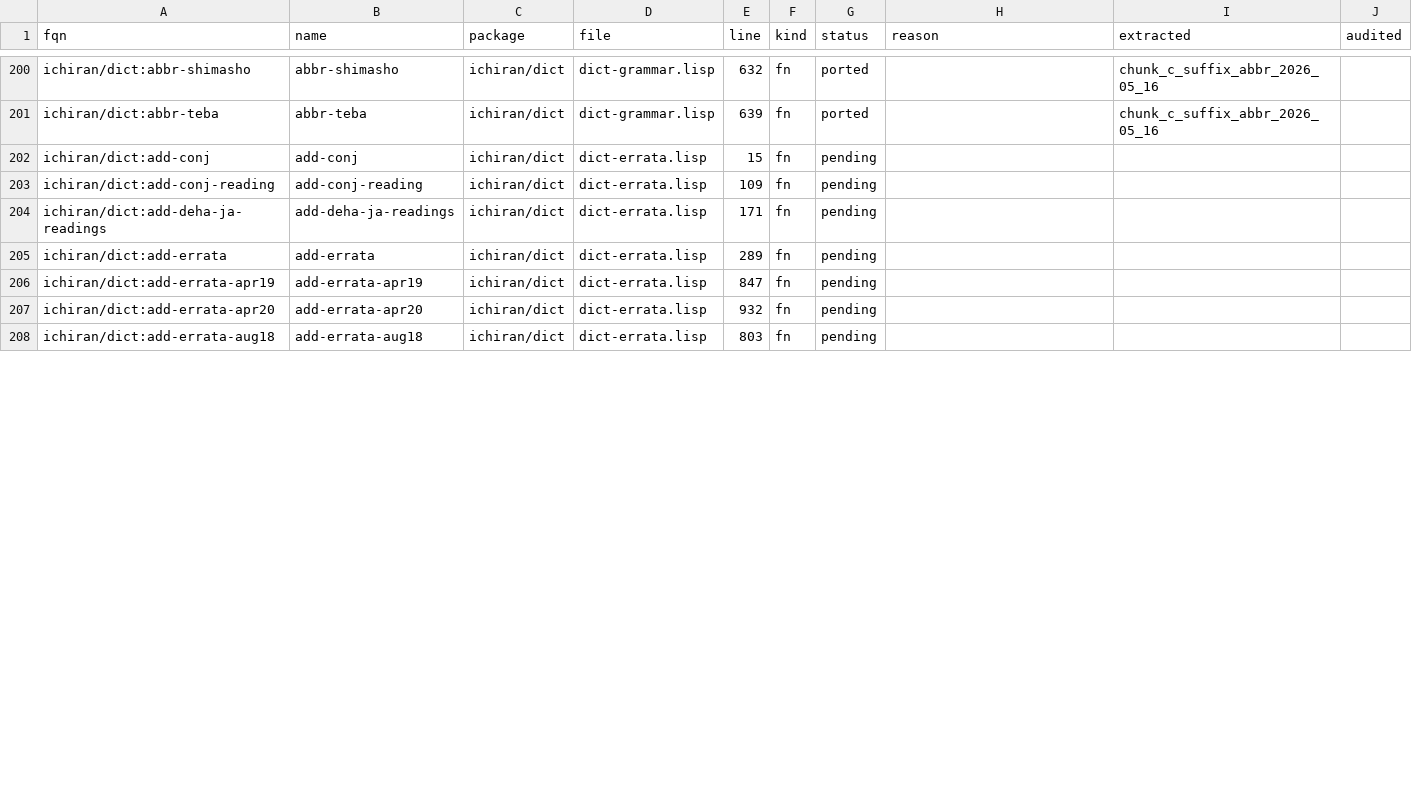
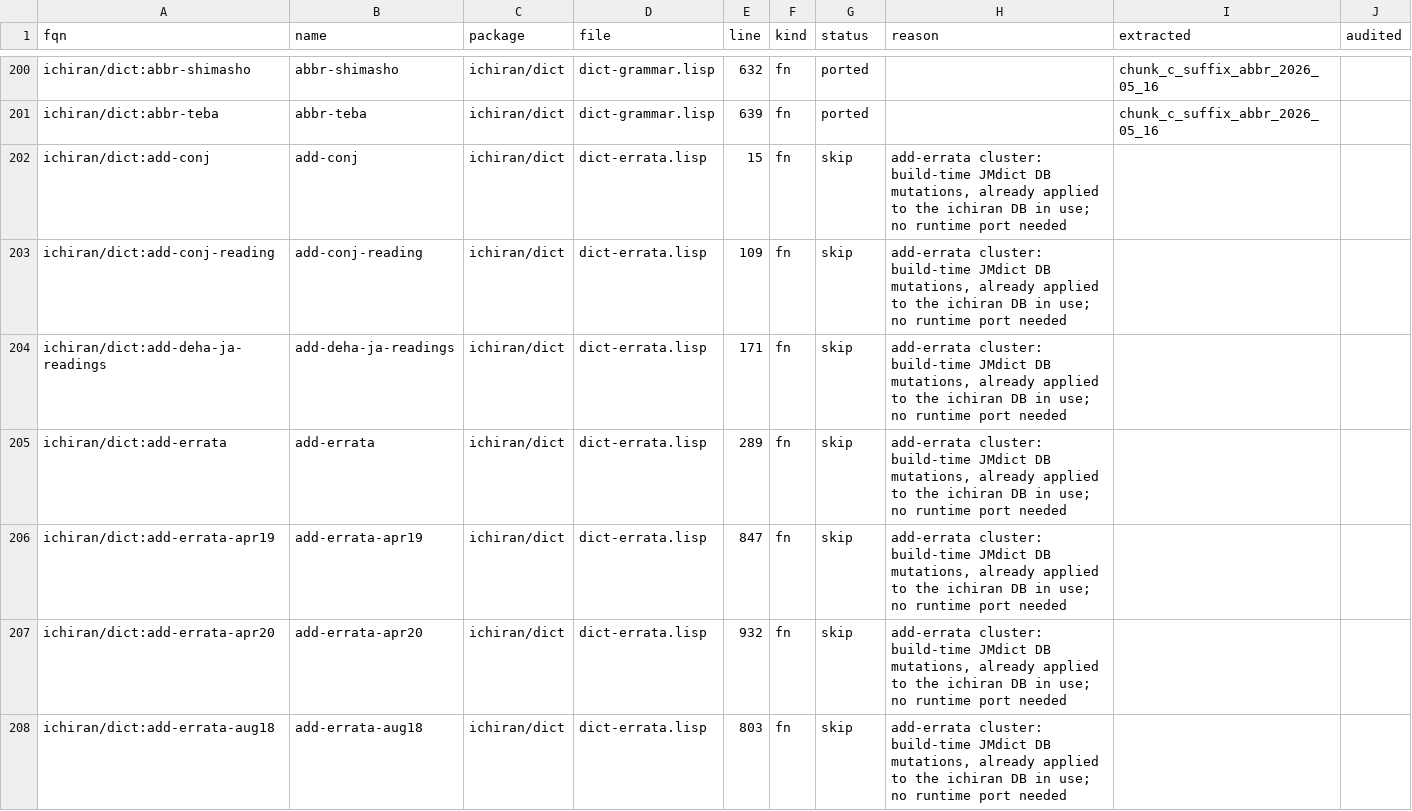
Before and after one commit to davidrideout/kaniran, a CSV file: reverse/scripts/symbols.csv, drawn as a sheet; only a part is shown, gaps mark what is left out; the diff covers the shown part only.

Commit message:
Mark add-errata cluster skip (46 symbols)
The add-errata family in dict-errata.lisp (+ the ichiran/maintenance driver)
mutates the JMdict tables at dictionary-build time; the edits are already
applied to the ichiran DB we use, and none of these functions is reachable
from any runtime path (verified: every caller is within the add-errata chain
or the load path). So no runtime port is needed.

Covers add-errata + 16 dated batches + add-errata-counters and their 28
mutation helpers (add/delete/replace-reading, set-common, add-conj, etc.).
Runtime globals, the errata-conj-*-hook fns, skip-by-conj-data, and
test-conj-prop in the same file are unaffected (already ported).

```diff
--- a/reverse/scripts/symbols.csv
+++ b/reverse/scripts/symbols.csv
@@ -201,8 +201,8 @@ ichiran/dict:abbr-shimasho,abbr-shimasho,ichiran/dict,dict-grammar.lisp,632,fn,p
 ichiran/dict:abbr-teba,abbr-teba,ichiran/dict,dict-grammar.lisp,639,fn,ported,,chunk_c_suffix_abbr_2026_05_16,
-ichiran/dict:add-conj,add-conj,ichiran/dict,dict-errata.lisp,15,fn,pending,,,
-ichiran/dict:add-conj-reading,add-conj-reading,ichiran/dict,dict-errata.lisp,109,fn,pending,,,
-ichiran/dict:add-deha-ja-readings,add-deha-ja-readings,ichiran/dict,dict-errata.lisp,171,fn,pending,,,
-ichiran/dict:add-errata,add-errata,ichiran/dict,dict-errata.lisp,289,fn,pending,,,
-ichiran/dict:add-errata-apr19,add-errata-apr19,ichiran/dict,dict-errata.lisp,847,fn,pending,,,
-ichiran/dict:add-errata-apr20,add-errata-apr20,ichiran/dict,dict-errata.lisp,932,fn,pending,,,
-ichiran/dict:add-errata-aug18,add-errata-aug18,ichiran/dict,dict-errata.lisp,803,fn,pending,,,
+ichiran/dict:add-conj,add-conj,ichiran/dict,dict-errata.lisp,15,fn,skip,"add-errata cluster: build-time JMdict DB mutations, already applied to the ichiran DB in use; no runtime port needed",,
+ichiran/dict:add-conj-reading,add-conj-reading,ichiran/dict,dict-errata.lisp,109,fn,skip,"add-errata cluster: build-time JMdict DB mutations, already applied to the ichiran DB in use; no runtime port needed",,
+ichiran/dict:add-deha-ja-readings,add-deha-ja-readings,ichiran/dict,dict-errata.lisp,171,fn,skip,"add-errata cluster: build-time JMdict DB mutations, already applied to the ichiran DB in use; no runtime port needed",,
+ichiran/dict:add-errata,add-errata,ichiran/dict,dict-errata.lisp,289,fn,skip,"add-errata cluster: build-time JMdict DB mutations, already applied to the ichiran DB in use; no runtime port needed",,
+ichiran/dict:add-errata-apr19,add-errata-apr19,ichiran/dict,dict-errata.lisp,847,fn,skip,"add-errata cluster: build-time JMdict DB mutations, already applied to the ichiran DB in use; no runtime port needed",,
+ichiran/dict:add-errata-apr20,add-errata-apr20,ichiran/dict,dict-errata.lisp,932,fn,skip,"add-errata cluster: build-time JMdict DB mutations, already applied to the ichiran DB in use; no runtime port needed",,
+ichiran/dict:add-errata-aug18,add-errata-aug18,ichiran/dict,dict-errata.lisp,803,fn,skip,"add-errata cluster: build-time JMdict DB mutations, already applied to the ichiran DB in use; no runtime port needed",,
```
Also changed, not shown: 78 edited cells elsewhere in this file, 1 other file.
